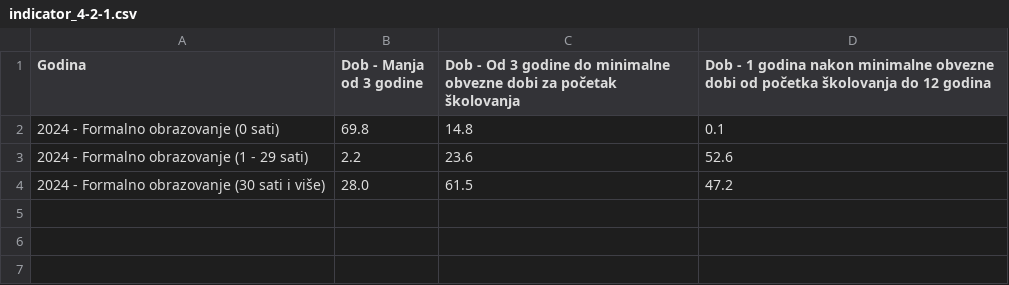
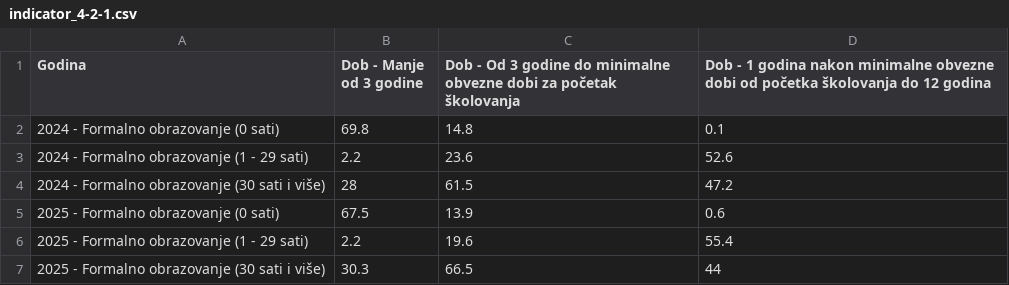
Before and after one commit to CroatianBureauOfStatistics/sdg-indicators, a CSV file: data/indicator_4-2-1.csv, drawn as a sheet.

```diff
--- a/data/indicator_4-2-1.csv
+++ b/data/indicator_4-2-1.csv
@@ -1,4 +1,7 @@
-Godina,Dob - Manja od 3 godine,Dob - Od 3 godine do minimalne obvezne dobi za početak školovanja,Dob - 1 godina nakon minimalne obvezne dobi od početka školovanja do 12 godina
+Godina,Dob - Manje od 3 godine,Dob - Od 3 godine do minimalne obvezne dobi za početak školovanja,Dob - 1 godina nakon minimalne obvezne dobi od početka školovanja do 12 godina
 2024 - Formalno obrazovanje (0 sati),69.8,14.8,0.1
 2024 - Formalno obrazovanje (1 - 29 sati),2.2,23.6,52.6
-2024 - Formalno obrazovanje (30 sati i više),28.0,61.5,47.2
+2024 - Formalno obrazovanje (30 sati i više),28,61.5,47.2
+2025 - Formalno obrazovanje (0 sati),67.5,13.9,0.6
+2025 - Formalno obrazovanje (1 - 29 sati),2.2,19.6,55.4
+2025 - Formalno obrazovanje (30 sati i više),30.3,66.5,44
```
Also changed, not shown: data/indicator_3-2-2.csv, data/indicator_3-5-1.csv, 12 other files.
